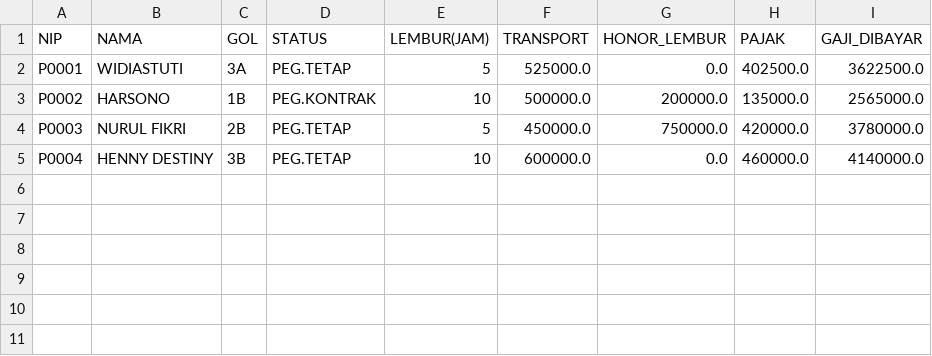
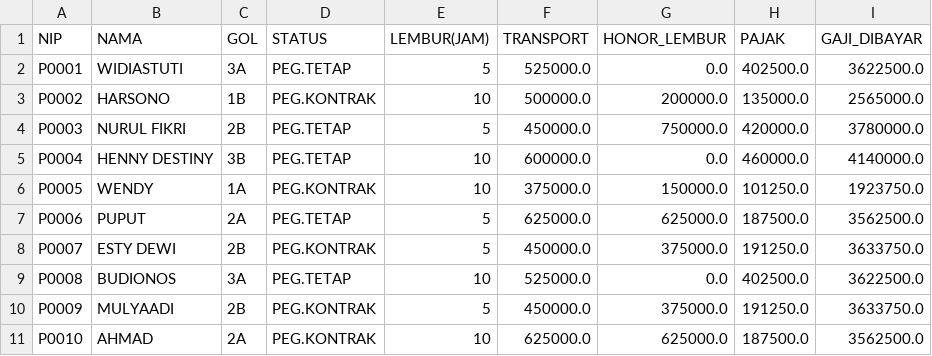
Before and after one commit to flashjournal/UI2025, a CSV file: output/gaji_2406446714.csv, drawn as a sheet.

Commit message:
committing files

```diff
--- a/output/gaji_2406446714.csv
+++ b/output/gaji_2406446714.csv
@@ -5 +5,7 @@ P0003,NURUL FIKRI,2B,PEG.TETAP,5,450000.0,750000.0,420000.0,3780000.0
 P0004,HENNY DESTINY,3B,PEG.TETAP,10,600000.0,0.0,460000.0,4140000.0
+P0005,WENDY,1A,PEG.KONTRAK,10,375000.0,150000.0,101250.0,1923750.0
+P0006,PUPUT,2A,PEG.TETAP,5,625000.0,625000.0,187500.0,3562500.0
+P0007,ESTY DEWI,2B,PEG.KONTRAK,5,450000.0,375000.0,191250.0,3633750.0
+P0008,BUDIONOS,3A,PEG.TETAP,10,525000.0,0.0,402500.0,3622500.0
+P0009,MULYAADI,2B,PEG.KONTRAK,5,450000.0,375000.0,191250.0,3633750.0
+P0010,AHMAD,2A,PEG.KONTRAK,10,625000.0,625000.0,187500.0,3562500.0
```
